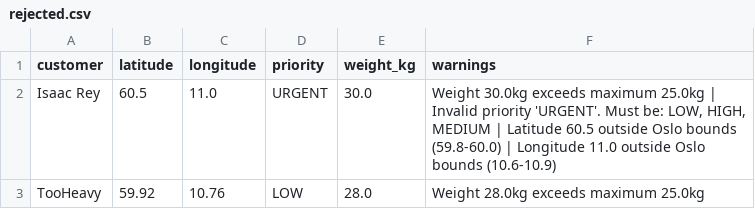
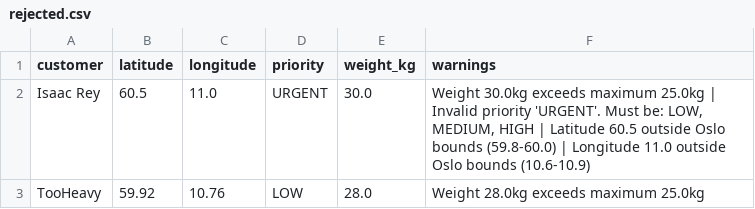
Before and after one commit to RubyJane88/acit4420_finalassignment2025, a CSV file: output/rejected.csv, drawn as a sheet.

Commit message:
feat: Add interactive CLI with testing fully  end-to-end with 9 sample deliveries Output: Successfully generates route.csv and rejected.csv files

```diff
--- a/output/rejected.csv
+++ b/output/rejected.csv
@@ -1,3 +1,3 @@
 customer,latitude,longitude,priority,weight_kg,warnings
-Isaac Rey,60.5,11.0,URGENT,30.0,"Weight 30.0kg exceeds maximum 25.0kg | Invalid priority 'URGENT'. Must be: LOW, HIGH, MEDIUM | Latitude 60.5 outside Oslo bounds (59.8-60.0) | Longitude 11.0 outside Oslo bounds (10.6-10.9)"
+Isaac Rey,60.5,11.0,URGENT,30.0,"Weight 30.0kg exceeds maximum 25.0kg | Invalid priority 'URGENT'. Must be: LOW, MEDIUM, HIGH | Latitude 60.5 outside Oslo bounds (59.8-60.0) | Longitude 11.0 outside Oslo bounds (10.6-10.9)"
 TooHeavy,59.92,10.76,LOW,28.0,Weight 28.0kg exceeds maximum 25.0kg
```
Also changed, not shown: 1 other file.
